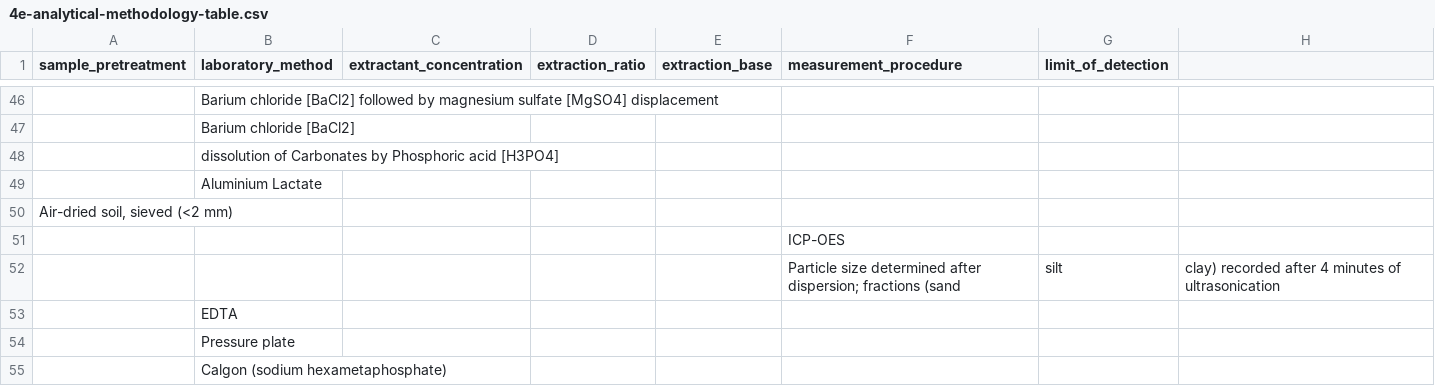
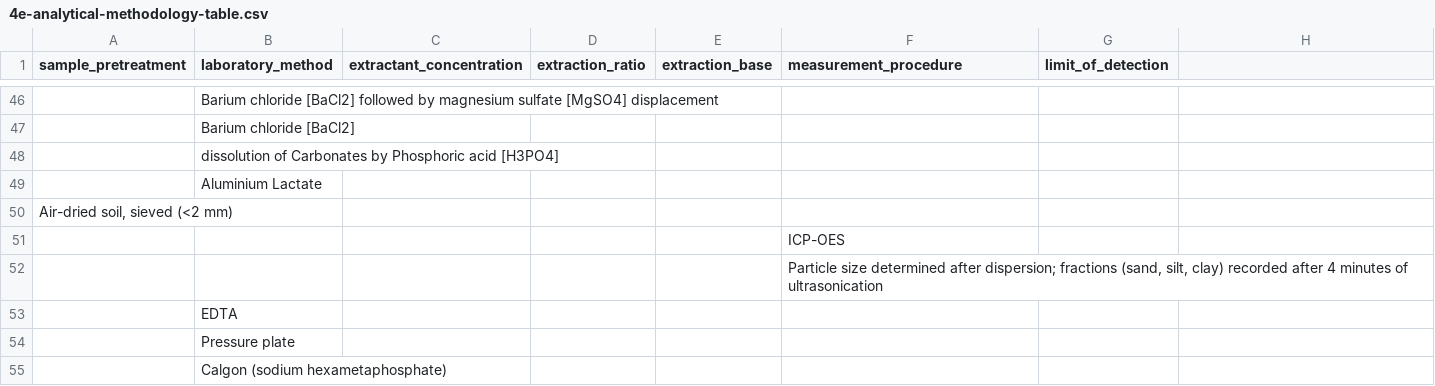
Before and after one commit to varda-ag/soilhive-core, a CSV file: backend/docs/data-model/4e-analytical-methodology-table.csv, drawn as a sheet; only a part is shown, gaps mark what is left out; removed rows and columns are numbered as before the commit, all else as after; the diff names each change by its address in the sheet, - before the commit and + after, or states it on an @@ line.

Commit message:
docs: update analytical methodology vocabulary

```diff
--- a/backend/docs/data-model/4e-analytical-methodology-table.csv
+++ b/backend/docs/data-model/4e-analytical-methodology-table.csv
-row 52:  |  |  |  |  | Particle size determined after dispersion; fractions (sand | silt | clay) recorded after 4 minutes of ultrasonication
+row 52:  |  |  |  |  | Particle size determined after dispersion; fractions (sand, silt, clay) recorded after 4 minutes of ultrasonication
```
